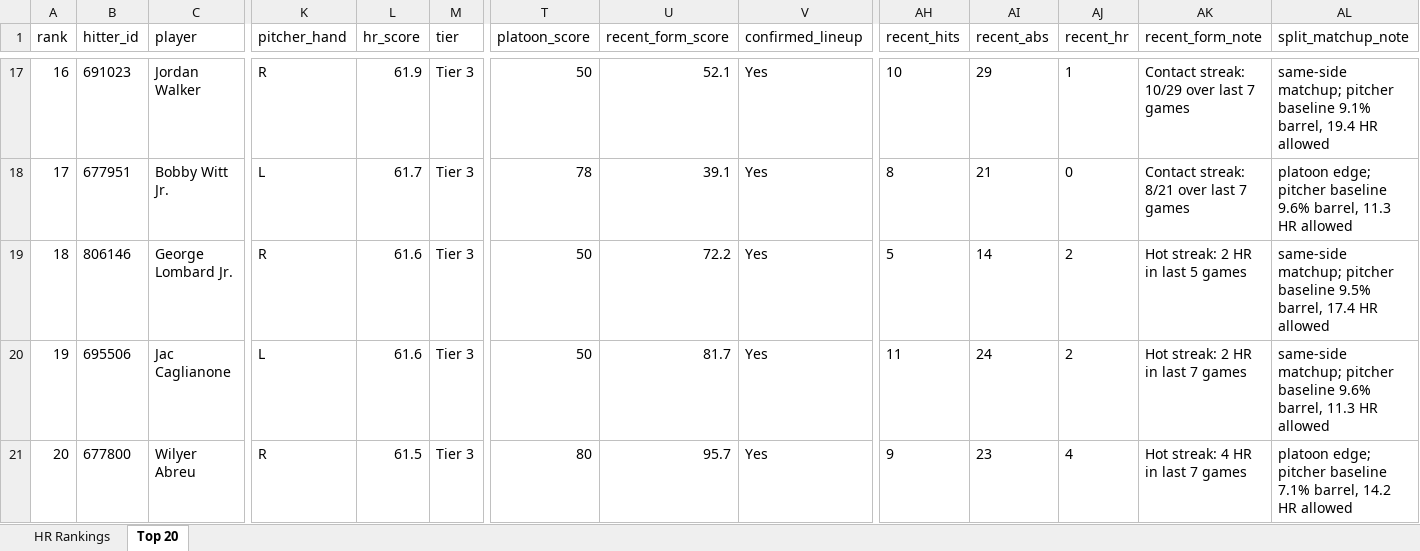
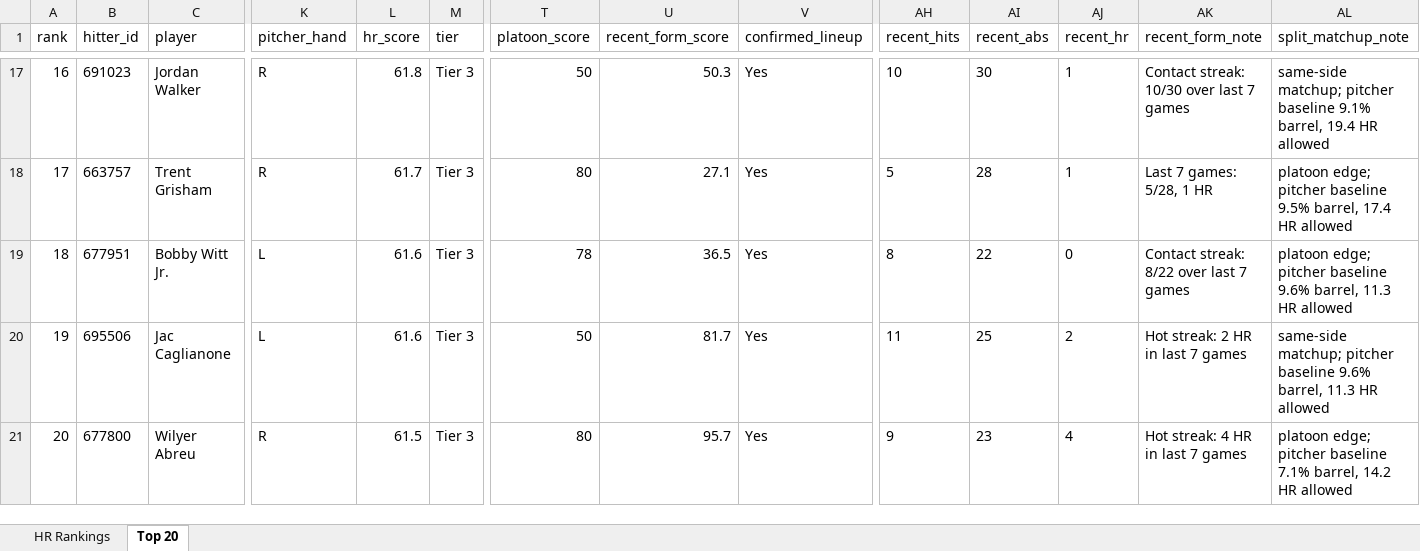
Before and after one commit to etbell28/hitter-tool, an Excel workbook: outputs/daily/hr_rankings_2026-08-09.xlsx, sheet Top 20, drawn as a sheet; only a part is shown, gaps mark what is left out; values as stored, in another font and other column widths than the file's, no borders; removed rows and columns are numbered as before the commit, all else as after; rows hold the shown columns only; the diff covers the shown part only; the diff names each change by its address in the sheet, - before the commit and + after, or states it on an @@ line.

```diff
--- a/outputs/daily/hr_rankings_2026-08-09.xlsx (sheet Top 20)
+++ b/outputs/daily/hr_rankings_2026-08-09.xlsx (sheet Top 20)
@@ column A (rank) renumbered between rows 5 and 19 @@
-L17 (hr_score): 61.9
+L17 (hr_score): 61.8
-U17 (recent_form_score): 52.1
+U17 (recent_form_score): 50.3
-AI17 (recent_abs): 29
+AI17 (recent_abs): 30
-AK17 (recent_form_note): Contact streak: 10/29 over last 7 games
+AK17 (recent_form_note): Contact streak: 10/30 over last 7 games
+row 18: 17 | 663757 | Trent Grisham | R | 61.7 | Tier 3 | 80 | 27.1 | Yes | 5 | 28 | 1 | Last 7 games: 5/28, 1 HR | platoon edge; pitcher baseline 9.5% barrel, 17.4 HR allowed
-L19 (hr_score): 61.7
+L19 (hr_score): 61.6
-U19 (recent_form_score): 39.1
+U19 (recent_form_score): 36.5
-AI19 (recent_abs): 21
+AI19 (recent_abs): 22
-AK19 (recent_form_note): Contact streak: 8/21 over last 7 games
+AK19 (recent_form_note): Contact streak: 8/22 over last 7 games
-row 19: 18 | 806146 | George Lombard Jr. | R | 61.6 | Tier 3 | 50 | 72.2 | Yes | 5 | 14 | 2 | Hot streak: 2 HR in last 5 games | same-side matchup; pitcher baseline 9.5% barrel, 17.4 HR allowed
-AI20 (recent_abs): 24
+AI20 (recent_abs): 25
```
Also changed, not shown: 2 added rows, 2 removed rows and 25 edited cells elsewhere in this sheet, sheet HR Rankings, outputs/daily/hr_rankings_2026-08-09_full.xlsx, outputs/hr_rankings.xlsx, 11 other files.
